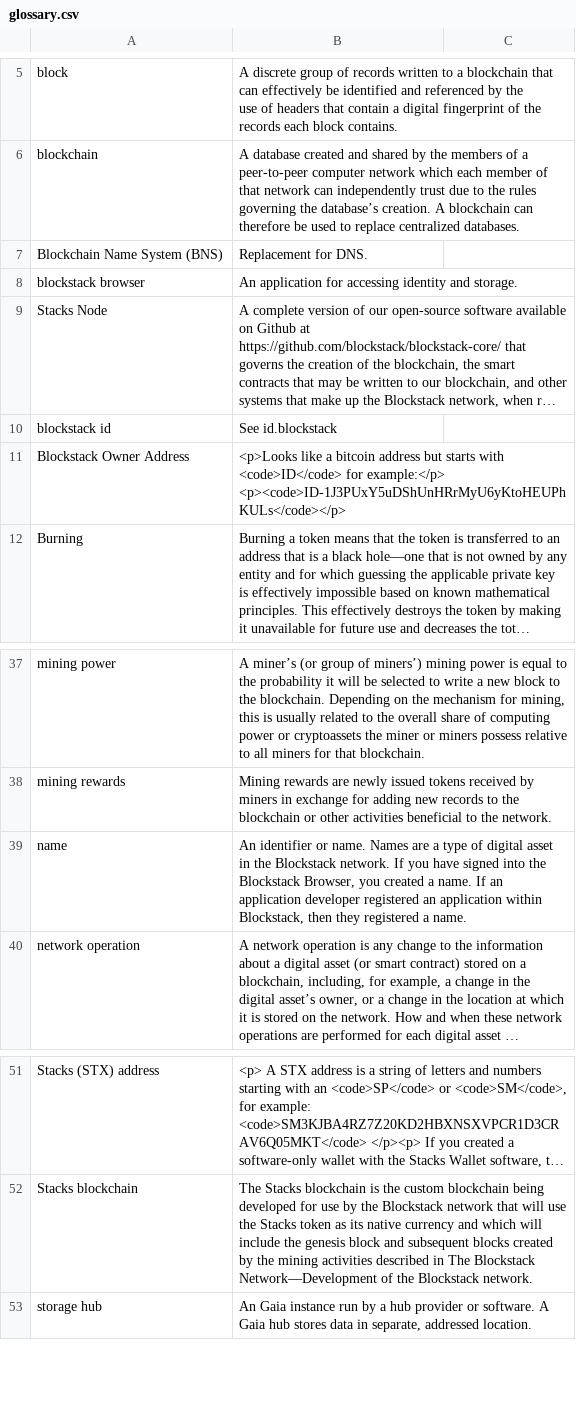
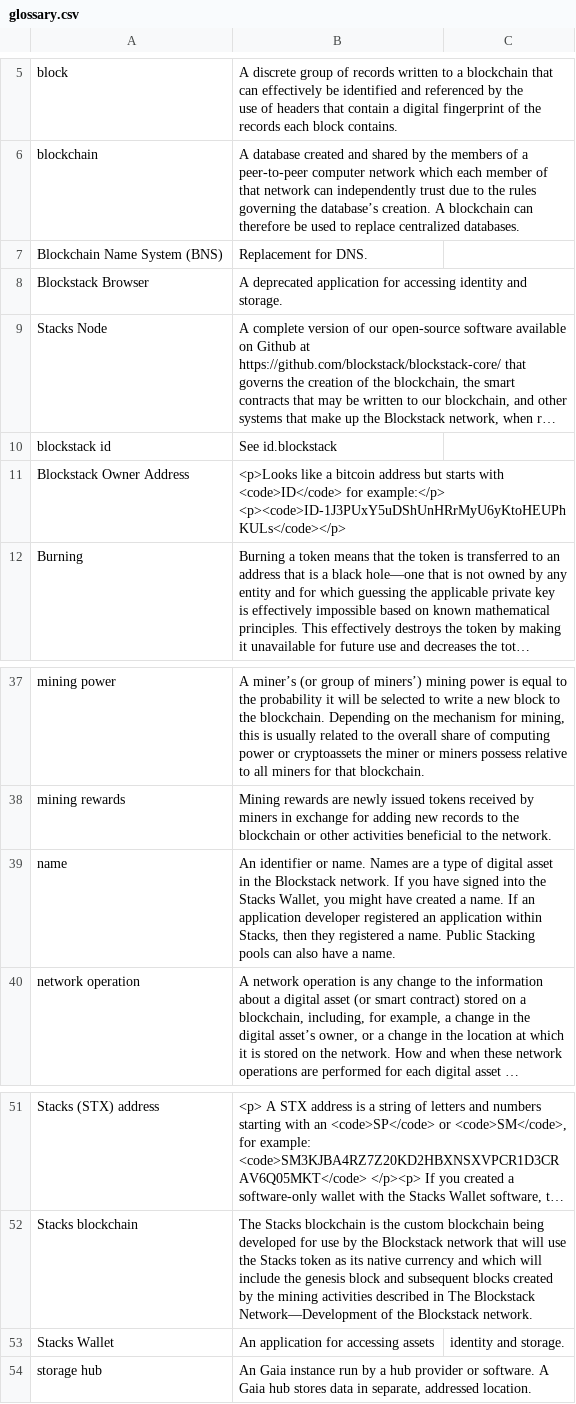
Before and after one commit to stacks-network/docs, a CSV file: src/_data/glossary.csv, drawn as a sheet; only a part is shown, gaps mark what is left out; long unchanged cells end in …; the diff names each change by its address in the sheet, - before the commit and + after, or states it on an @@ line.

Commit message:
fix: replace Blockstack Browser with Stacks Wallet

```diff
--- a/src/_data/glossary.csv
+++ b/src/_data/glossary.csv
-A8: blockstack browser
+A8: Blockstack Browser
-B8: An application for…
+B8: A deprecated application for…
-B39: …into the Blockstack Browser, you created a name. If an application developer registered an application within Blockstack, then they registered a name.
+B39: …into the Stacks Wallet, you might have created a name. If an application developer registered an application within Stacks, then they registered a name. Public Stacking pools can also have a name.
+row 53: Stacks Wallet | An application for accessing assets | identity and storage.
```
Also changed, not shown: 2 other files.
